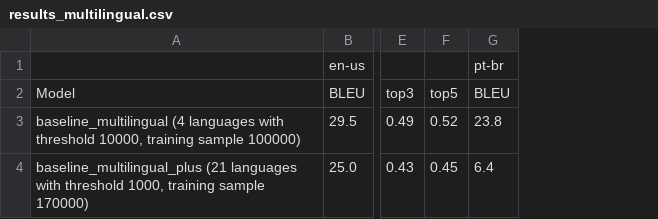
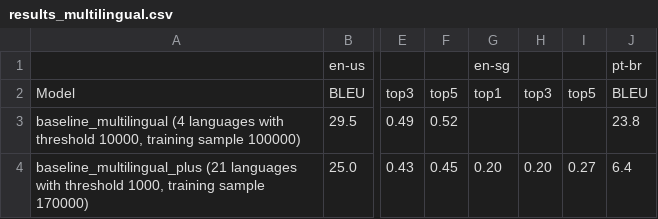
Before and after one commit to J22Melody/signwriting-translation, a CSV file: results_multilingual.csv, drawn as a sheet; only a part is shown, gaps mark what is left out; the diff names each change by its address in the sheet, - before the commit and + after, or states it on an @@ line.

Commit message:
Update results_multilingual.csv

```diff
--- a/results_multilingual.csv
+++ b/results_multilingual.csv
+column G, rows 1-4: en-sg | top1 |  | 0.20
+column H, rows 2-4: top3 |  | 0.20
+column I, rows 2-4: top5 |  | 0.27
```
